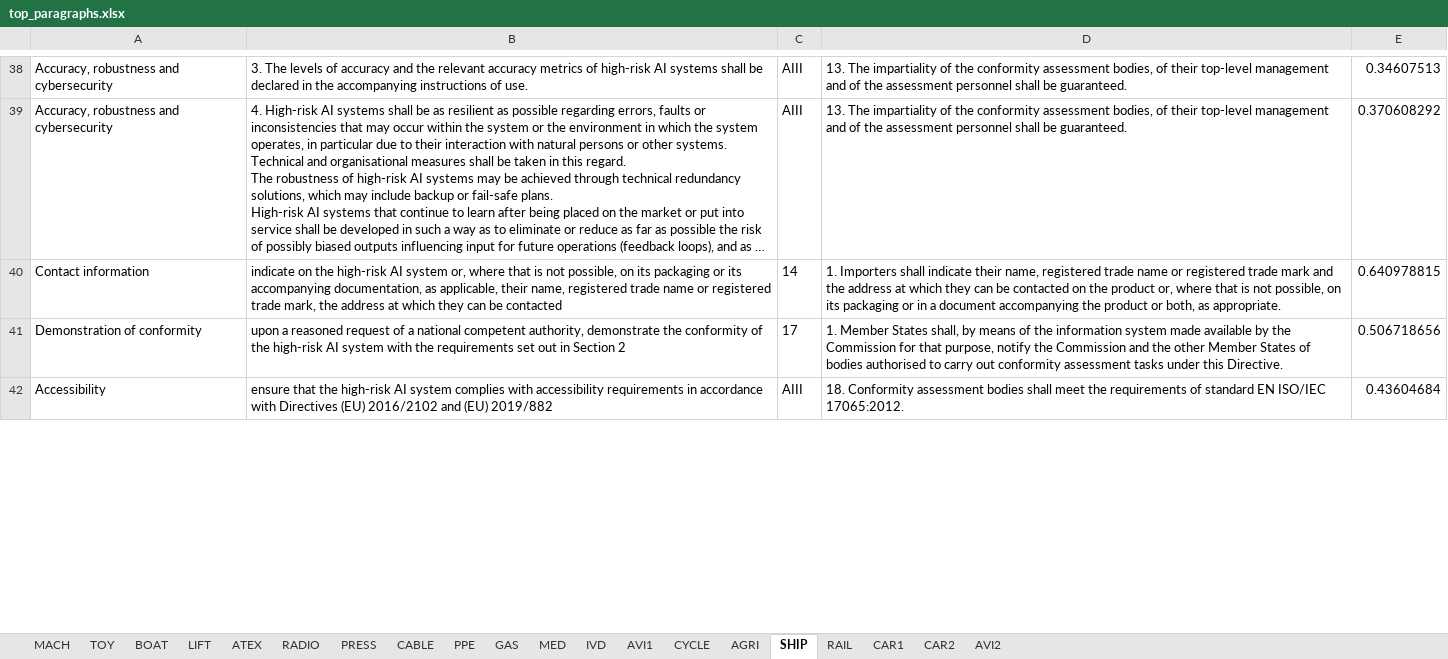
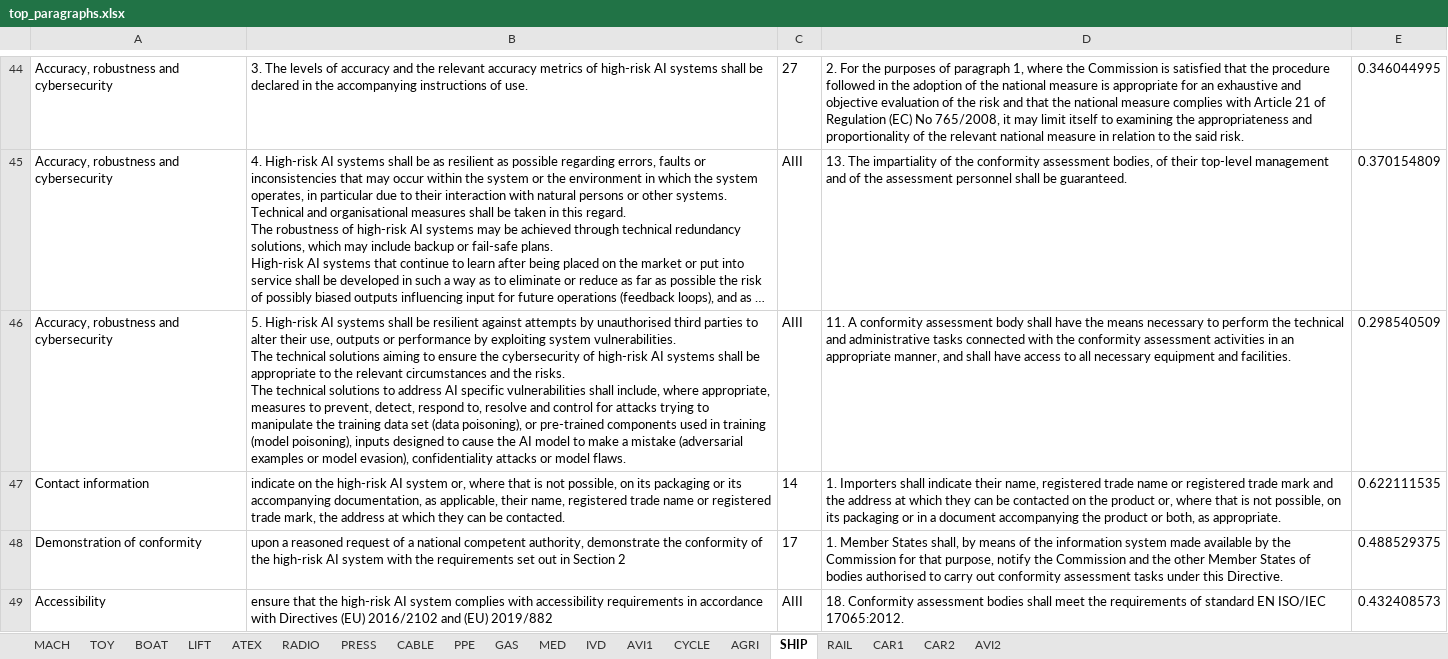
Before and after one commit to replicable/euaiact, an Excel workbook: top_paragraphs.xlsx, sheet SHIP, drawn as a sheet; only a part is shown, gaps mark what is left out; long unchanged cells end in …; values as stored, in another font and other column widths than the file's, no borders; addresses are those after the commit; ↵ is a line break in a cell; the diff covers the shown part only; the diff names each change by its address in the sheet, - before the commit and + after, or states it on an @@ line.

```diff
--- a/top_paragraphs.xlsx (sheet SHIP)
+++ b/top_paragraphs.xlsx (sheet SHIP)
-C44: AIII
+C44: 27
-D44: 13. The impartiality of the conformity assessment bodies, of their top-level management and of the assessment personnel shall be guaranteed.
+D44: 2. For the purposes of paragraph 1, where the Commission is satisfied that the procedure followed in the adoption of the national measure is appropriate for an exhaustive and objective evaluation of the risk and that the national measure complies with Article 21 of Regulation (EC) No 765/2008, it may limit itself to examining the appropriateness and proportionality of the relevant national measure in relation to the said risk.
-E44: 0.34607513
+E44: 0.346044995
-E45: 0.370608292
+E45: 0.370154809
+row 46: Accuracy, robustness and cybersecurity | 5. High-risk AI systems shall be resilient against attempts by unauthorised third parties to alter their use, outputs or performance by exploiting system vulnerabilities. ↵ The technical solutions aiming to ensure the cybersecurity of high-risk AI systems shall be appropriate to the relevant circumstances and the risks. ↵ The technical solutions to address AI specific vulnerabilities shall include, where appropriate, measures to prevent, detect, respond to, resolve and control for attacks trying to manipulate the training data set (data poisoning), or pre-trained components used in training (model poisoning), inputs designed to cause the AI model to make a mistake (adversarial examples or model evasion), confidentiality attacks or model flaws. | AIII | 11. A conformity assessment body shall have the means necessary to perform the technical and administrative tasks connected with the conformity assessment activities in an appropriate manner, and shall have access to all necessary equipment and facilities. | 0.298540509
-B47: …can be contacted
+B47: …can be contacted.
-E47: 0.640978815
+E47: 0.622111535
-E48: 0.506718656
+E48: 0.488529375
-E49: 0.43604684
+E49: 0.432408573
```
Also changed, not shown: 17 added rows, 35 removed rows and 124 edited cells elsewhere in this sheet, sheet AVI2, sheet CAR2, sheet CYCLE, sheet RAIL, sheet AGRI, sheet CAR1, 13 more sheets, ai_act.xlsx, outcome.xlsx, 2 other files.
